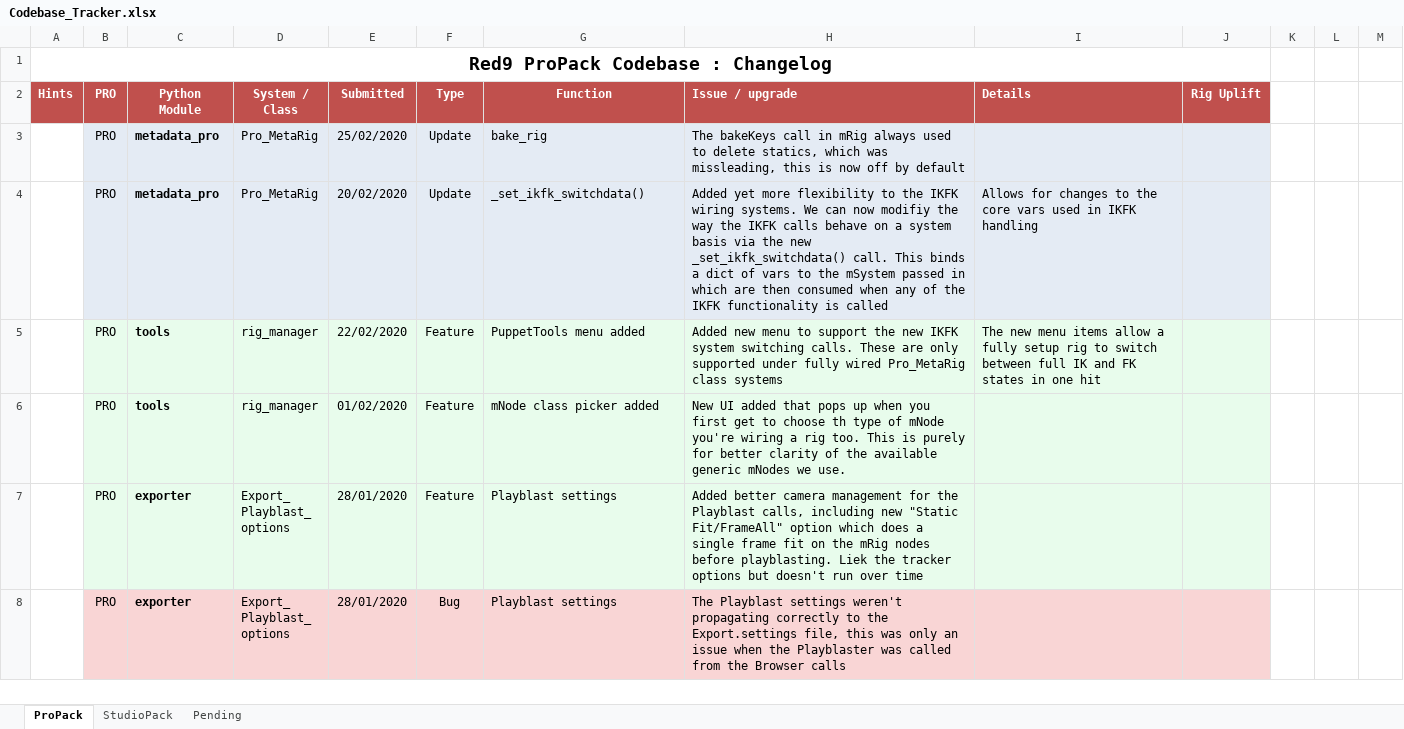
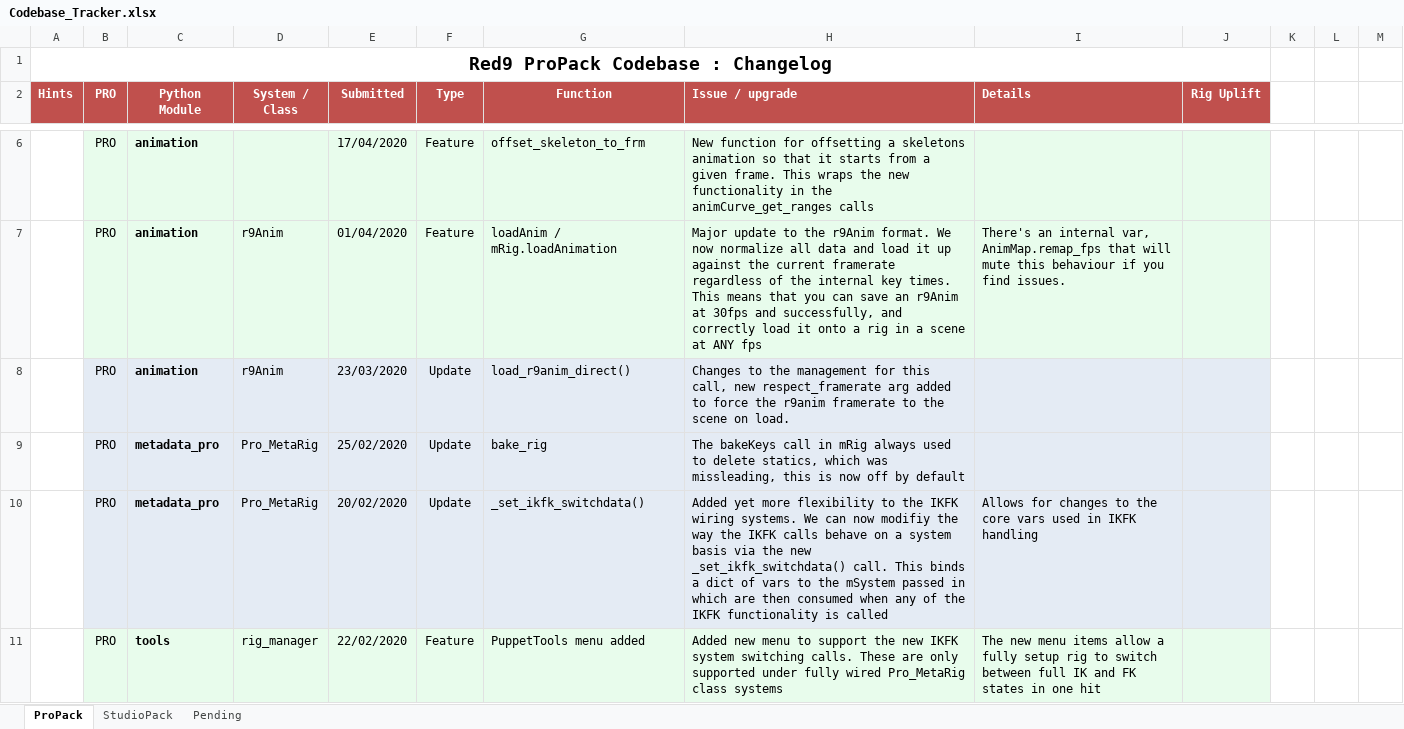
Before and after one commit to markj3d/Red9_StudioPack, an Excel workbook: Codebase_Tracker.xlsx, sheet ProPack, drawn as a sheet; only a part is shown, gaps mark what is left out; the shorter side is filled out with more unchanged rows; values as stored, in another font and other column widths than the file's, no borders; the diff covers the shown part only; the diff names each change by its address in the sheet, - before the commit and + after, or states it on an @@ line.

```diff
--- a/Codebase_Tracker.xlsx (sheet ProPack)
+++ b/Codebase_Tracker.xlsx (sheet ProPack)
+row 6:  | PRO | animation |  | 17/04/2020 | Feature | offset_skeleton_to_frm | New function for offsetting a skeletons animation so that it starts from a given frame. This wraps the new functionality in the animCurve_get_ranges calls
+row 7:  | PRO | animation | r9Anim | 01/04/2020 | Feature | loadAnim / mRig.loadAnimation | Major update to the r9Anim format. We now normalize all data and load it up against the current framerate regardless of the internal key times. This means that you can save an r9Anim at 30fps and successfully, and correctly load it onto a rig in a scene at ANY fps | There's an internal var, AnimMap.remap_fps that will mute this behaviour if you find issues.
+row 8:  | PRO | animation | r9Anim | 23/03/2020 | Update | load_r9anim_direct() | Changes to the management for this call, new respect_framerate arg added to force the r9anim framerate to the scene on load.
```
Also changed, not shown: 3 added rows and 2 edited cells elsewhere in this sheet, sheet StudioPack, 18 other files.
